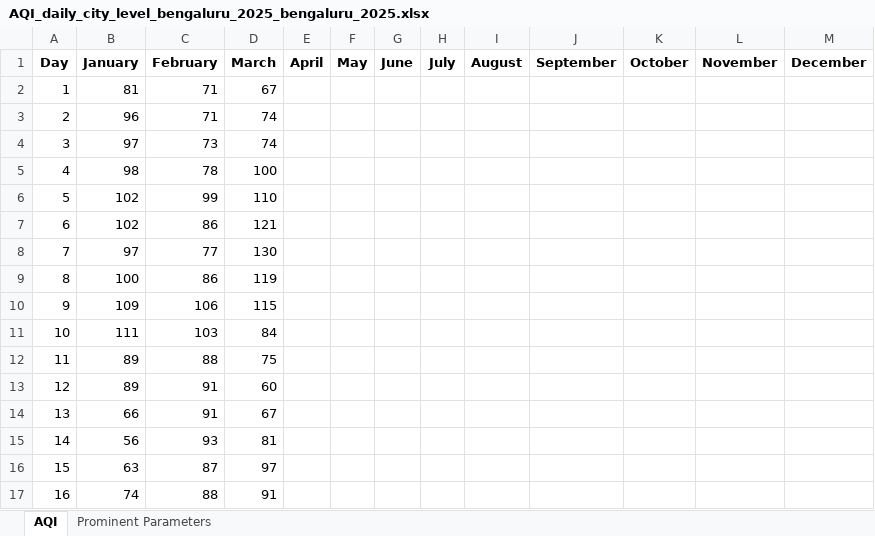
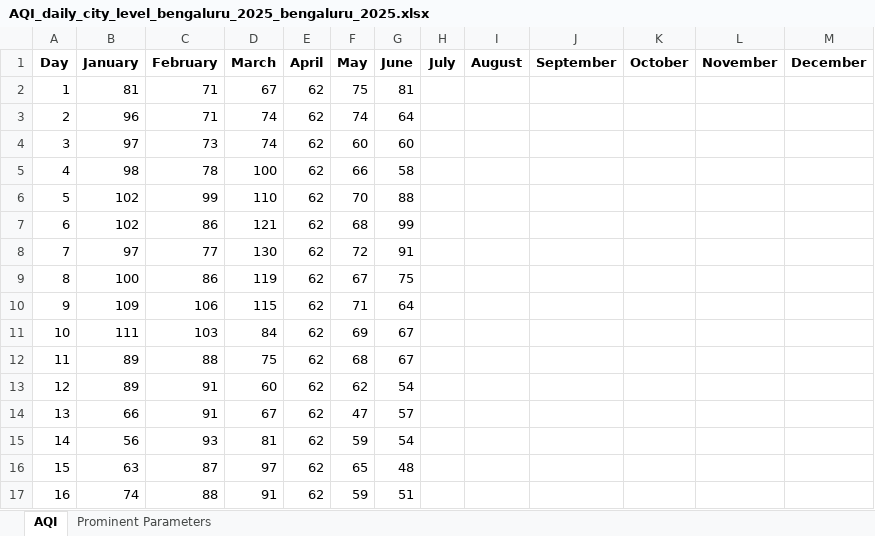
Before and after one commit to mahad2810/AQIPredictor, an Excel workbook: AQIData/AQI_daily_city_level_bengaluru_2025_bengaluru_2025.xlsx, sheet AQI, drawn as a sheet; only a part is shown; values as stored, in another font and other column widths than the file's, no borders; the diff covers the shown part only; the diff names each change by its address in the sheet, - before the commit and + after, or states it on an @@ line.

```diff
--- a/AQIData/AQI_daily_city_level_bengaluru_2025_bengaluru_2025.xlsx (sheet AQI)
+++ b/AQIData/AQI_daily_city_level_bengaluru_2025_bengaluru_2025.xlsx (sheet AQI)
-E2:E17 (April): (empty)
+E2:E17 (April): 62
-F2 (May): (empty)
+F2 (May): 75
-G2 (June): (empty)
+G2 (June): 81
-F3 (May): (empty)
+F3 (May): 74
-G3 (June): (empty)
+G3 (June): 64
-F4 (May): (empty)
+F4 (May): 60
-G4 (June): (empty)
+G4 (June): 60
-F5 (May): (empty)
+F5 (May): 66
-G5 (June): (empty)
+G5 (June): 58
-F6 (May): (empty)
+F6 (May): 70
-G6 (June): (empty)
+G6 (June): 88
-F7 (May): (empty)
+F7 (May): 68
-G7 (June): (empty)
+G7 (June): 99
-F8 (May): (empty)
+F8 (May): 72
-G8 (June): (empty)
+G8 (June): 91
-F9 (May): (empty)
+F9 (May): 67
-G9 (June): (empty)
+G9 (June): 75
-F10 (May): (empty)
+F10 (May): 71
-G10 (June): (empty)
+G10 (June): 64
-F11 (May): (empty)
+F11 (May): 69
-G11:G12 (June): (empty)
+G11:G12 (June): 67
-F12 (May): (empty)
+F12 (May): 68
-F13 (May): (empty)
+F13 (May): 62
-G13 (June): (empty)
+G13 (June): 54
-F14 (May): (empty)
+F14 (May): 47
-G14 (June): (empty)
+G14 (June): 57
-F15 (May): (empty)
+F15 (May): 59
-G15 (June): (empty)
+G15 (June): 54
-F16 (May): (empty)
+F16 (May): 65
-G16 (June): (empty)
+G16 (June): 48
-F17 (May): (empty)
+F17 (May): 59
-G17 (June): (empty)
+G17 (June): 51
```
Also changed, not shown: 41 edited cells elsewhere in this sheet, sheet Prominent Parameters, AQIData/AQI_daily_city_level_chennai_2025_chennai_2025.xlsx, AQIData/AQI_daily_city_level_delhi_2025_delhi_2025.xlsx, 12 other files.
